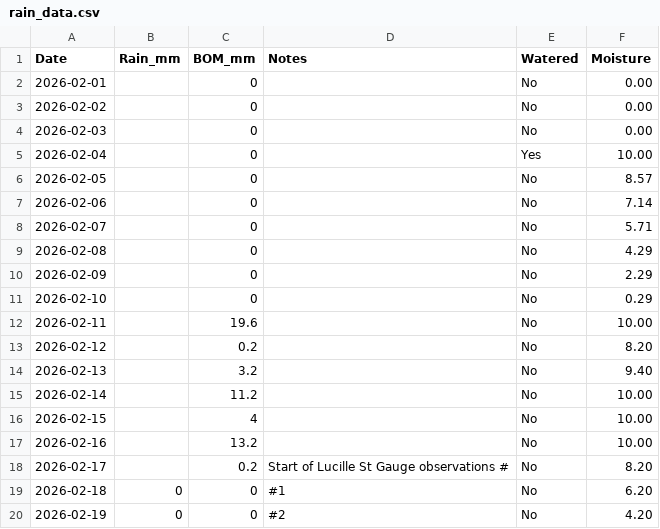
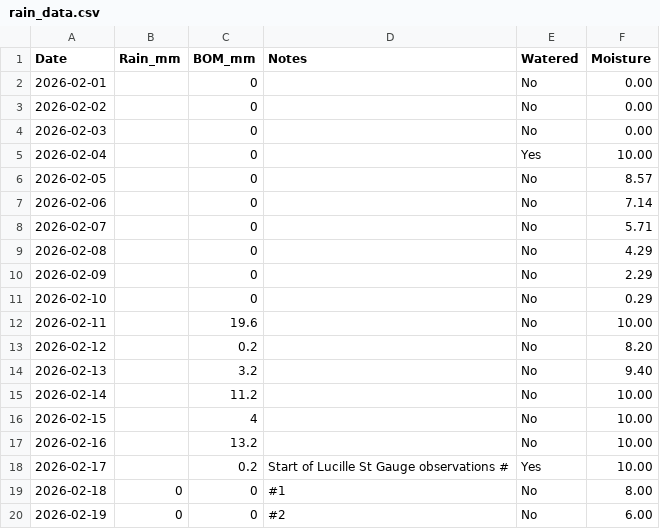
Before and after one commit to twodogzz/RainFall, a CSV file: rain_data.csv, drawn as a sheet.

```diff
--- a/rain_data.csv
+++ b/rain_data.csv
@@ -17,4 +17,4 @@ Date,Rain_mm,BOM_mm,Notes,Watered,Moisture
 2026-02-16,,13.2,,No,10.00
-2026-02-17,,0.2,Start of Lucille St Gauge observations #,No,8.20
-2026-02-18,0,0,#1,No,6.20
-2026-02-19,0,0,#2,No,4.20
+2026-02-17,,0.2,Start of Lucille St Gauge observations #,Yes,10.00
+2026-02-18,0,0,#1,No,8.00
+2026-02-19,0,0,#2,No,6.00
```
Also changed, not shown: 10 other files.
